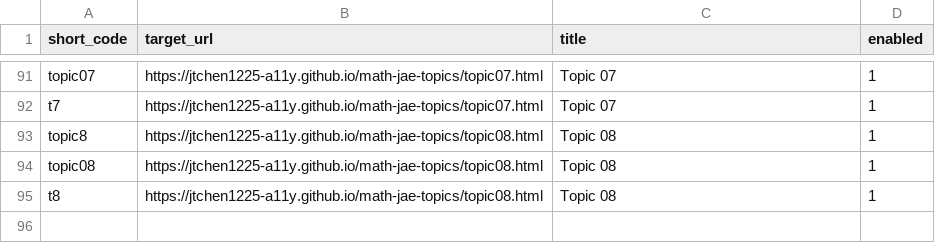
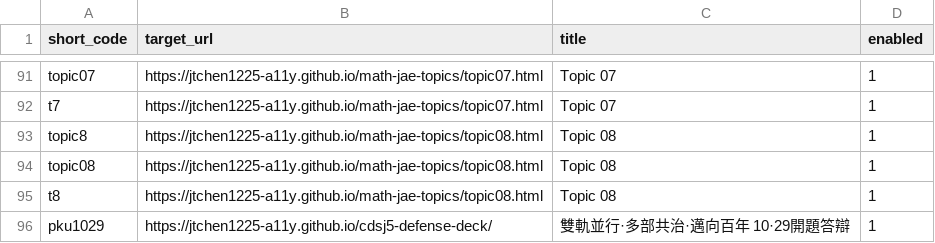
Before and after one commit to jtchen1225-a11y/daydaystudy-short-url, a CSV file: links.csv, drawn as a sheet; only a part is shown, gaps mark what is left out.

Commit message:
feat: 手動新增短網址 /pku1029

```diff
--- a/links.csv
+++ b/links.csv
@@ -95 +95,2 @@ topic08,https://jtchen1225-a11y.github.io/math-jae-topics/topic08.html,Topic 08,
 t8,https://jtchen1225-a11y.github.io/math-jae-topics/topic08.html,Topic 08,1
+pku1029,https://jtchen1225-a11y.github.io/cdsj5-defense-deck/,雙軌並行·多部共治·邁向百年 10·29開題答辯,1
```
